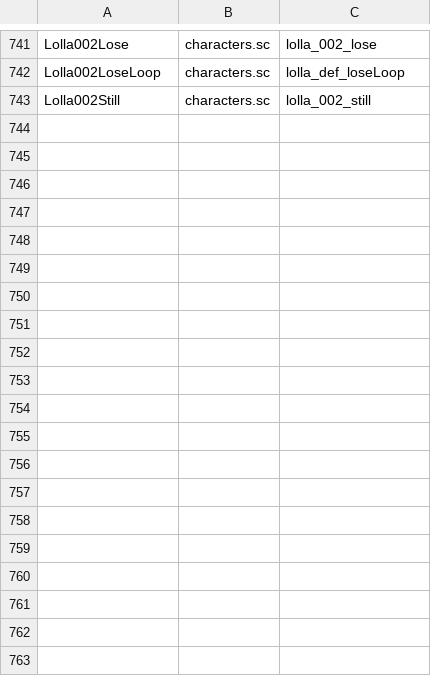
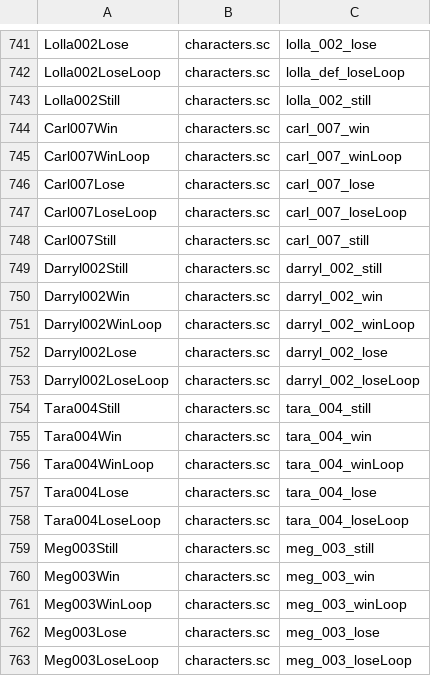
Before and after one commit to DzikStar/Supercell, a CSV file: Games/Brawl Stars/Files/assets/csv_client/faces.csv, drawn as a sheet; only a part is shown, gaps mark what is left out; the diff covers the shown part only; the diff names each change by its address in the sheet, - before the commit and + after, or states it on an @@ line.

Commit message:
43.229

```diff
--- a/Games/Brawl Stars/Files/assets/csv_client/faces.csv
+++ b/Games/Brawl Stars/Files/assets/csv_client/faces.csv
+row 744: Carl007Win | characters.sc | carl_007_win
+row 745: Carl007WinLoop | characters.sc | carl_007_winLoop
+row 746: Carl007Lose | characters.sc | carl_007_lose
+row 747: Carl007LoseLoop | characters.sc | carl_007_loseLoop
+row 748: Carl007Still | characters.sc | carl_007_still
+row 749: Darryl002Still | characters.sc | darryl_002_still
+row 750: Darryl002Win | characters.sc | darryl_002_win
+row 751: Darryl002WinLoop | characters.sc | darryl_002_winLoop
+row 752: Darryl002Lose | characters.sc | darryl_002_lose
+row 753: Darryl002LoseLoop | characters.sc | darryl_002_loseLoop
+row 754: Tara004Still | characters.sc | tara_004_still
+row 755: Tara004Win | characters.sc | tara_004_win
+row 756: Tara004WinLoop | characters.sc | tara_004_winLoop
+row 757: Tara004Lose | characters.sc | tara_004_lose
+row 758: Tara004LoseLoop | characters.sc | tara_004_loseLoop
+row 759: Meg003Still | characters.sc | meg_003_still
+row 760: Meg003Win | characters.sc | meg_003_win
+row 761: Meg003WinLoop | characters.sc | meg_003_winLoop
+row 762: Meg003Lose | characters.sc | meg_003_lose
+row 763: Meg003LoseLoop | characters.sc | meg_003_loseLoop
```
Also changed, not shown: 30 added rows elsewhere in this file.
